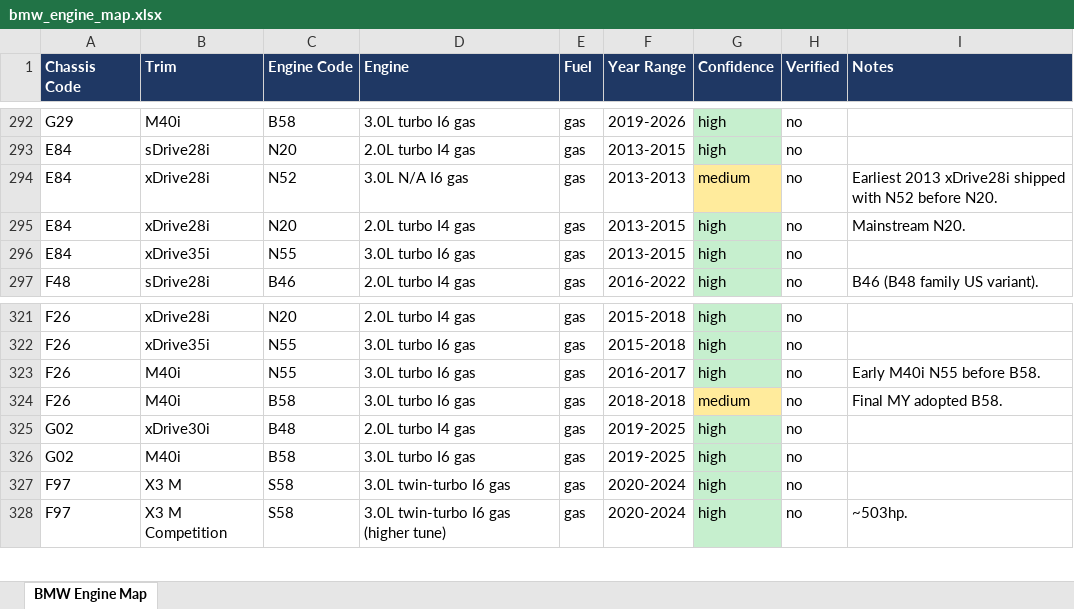
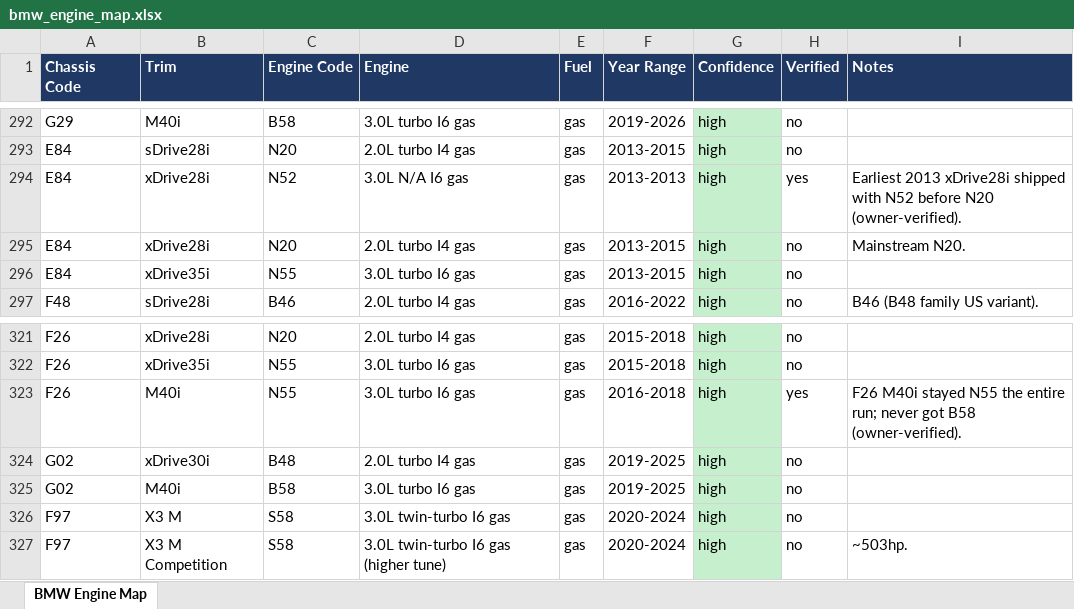
Before and after one commit to mendy-gif/ClaudeEbayFitmentApp, an Excel workbook: data/bmw_engine_map.xlsx, sheet BMW Engine Map, drawn as a sheet; only a part is shown, gaps mark what is left out; values as stored, in another font and other column widths than the file's, no borders; the diff names each change by its address in the sheet, - before the commit and + after, or states it on an @@ line.

```diff
--- a/data/bmw_engine_map.xlsx (sheet BMW Engine Map)
+++ b/data/bmw_engine_map.xlsx (sheet BMW Engine Map)
-G294 (Confidence): medium
+G294 (Confidence): high
-G294 fill: #FFEB9C
+G294 fill: #C6EFCE
-H294 (Verified): no
+H294 (Verified): yes
-I294 (Notes): …N52 before N20.
+I294 (Notes): …N52 before N20 (owner-verified).
-F323 (Year Range): 2016-2017
+F323 (Year Range): 2016-2018
-H323 (Verified): no
+H323 (Verified): yes
-I323 (Notes): Early M40i N55 before B58.
+I323 (Notes): F26 M40i stayed N55 the entire run; never got B58 (owner-verified).
-row 324: F26 | M40i | B58 | 3.0L turbo I6 gas | gas | 2018-2018 | medium | no | Final MY adopted B58.
```
Also changed, not shown: 4 other files.
